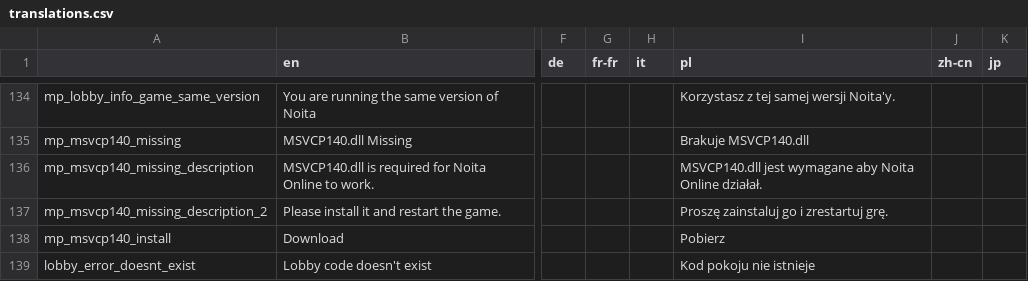
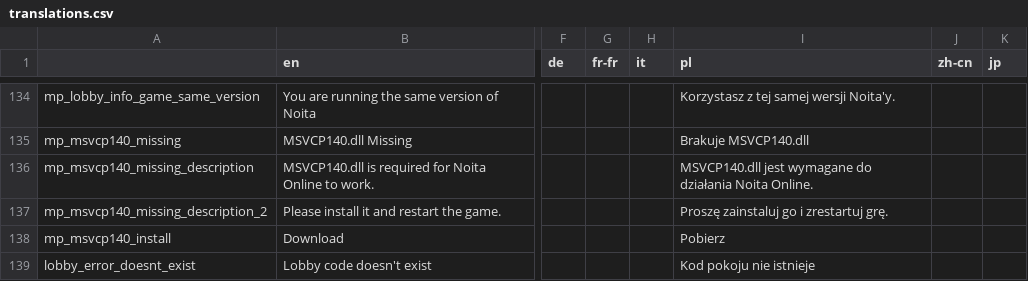
Before and after one commit to EvaisaDev/noita-online, a CSV file: evaisa.mp/translations.csv, drawn as a sheet; only a part is shown, gaps mark what is left out; the diff covers the shown part only; the diff names each change by its address in the sheet, - before the commit and + after, or states it on an @@ line.

Commit message:
Update translations.csv

```diff
--- a/evaisa.mp/translations.csv
+++ b/evaisa.mp/translations.csv
-I136 (pl): …jest wymagane aby Noita Online działał.
+I136 (pl): …jest wymagane do działania Noita Online.
```
Also changed, not shown: 20 edited cells elsewhere in this file.
